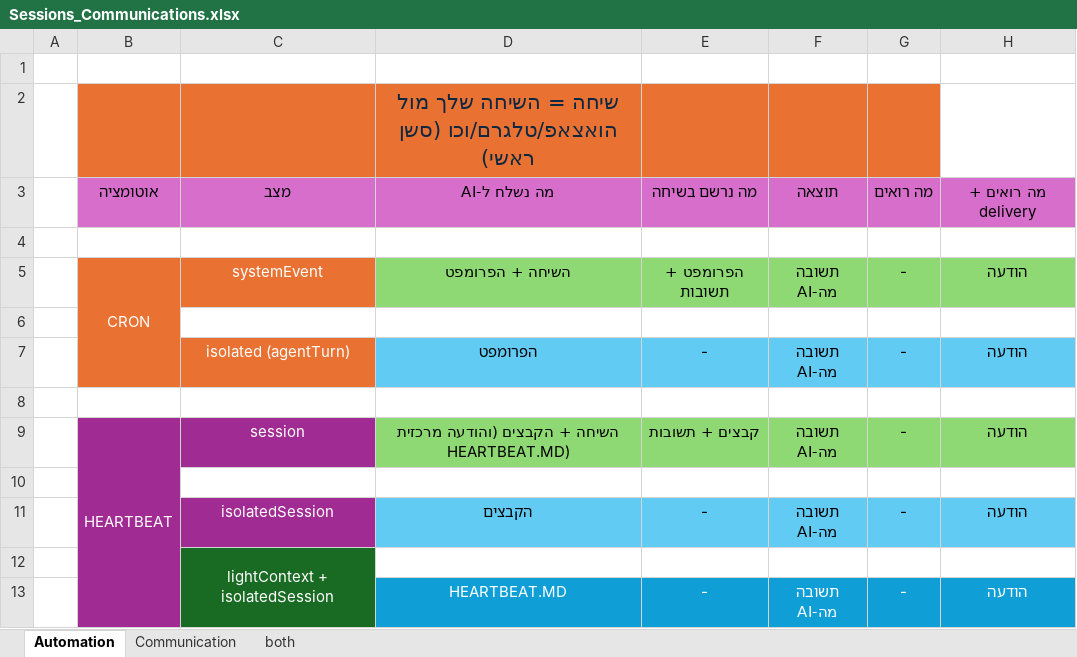
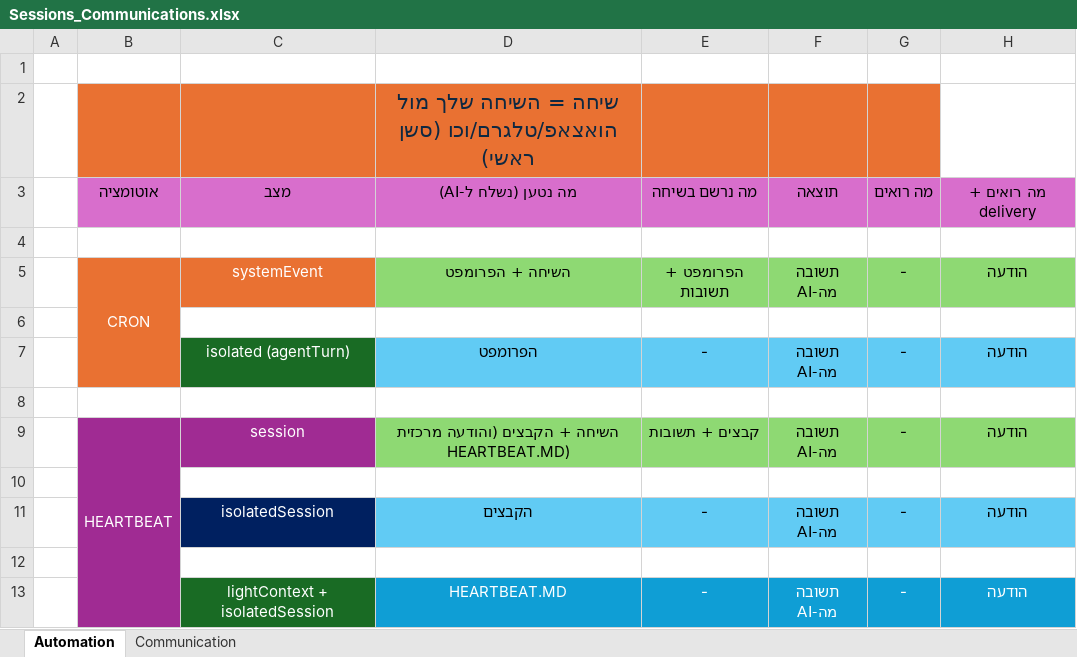
Before and after one commit to JarvisDeLaAri/JarvisComparisons, an Excel workbook: Sessions_Communications.xlsx, sheet Automation, drawn as a sheet; values as stored, in another font and other column widths than the file's, no borders; the diff names each change by its address in the sheet, - before the commit and + after, or states it on an @@ line.

```diff
--- a/Sessions_Communications.xlsx (sheet Automation)
+++ b/Sessions_Communications.xlsx (sheet Automation)
-sheet tab: both
-D3: מה נשלח ל-AI
+D3: מה נטען (נשלח ל-AI)
-C7 fill: #E97132
+C7 fill: #196B24
-C11 fill: #A02B93
+C11 fill: #002060
-C12: lightContext + isolatedSession
+C12: (empty)
-C12 fill: #196B24
+C12 fill: none
-C12:C13 merged
-C13: (empty)
+C13: lightContext + isolatedSession
```
Also changed, not shown: sheet Communication.
